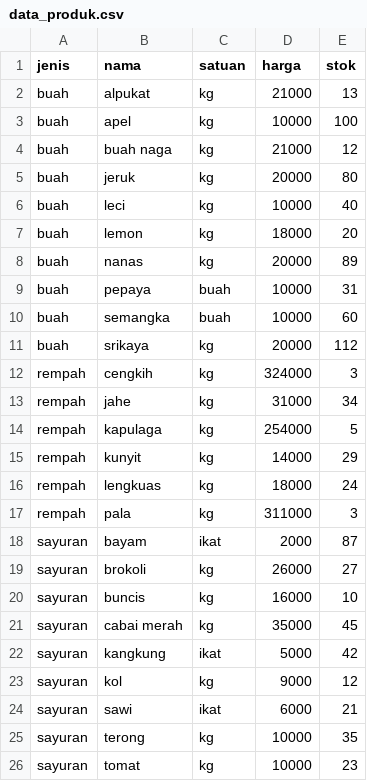
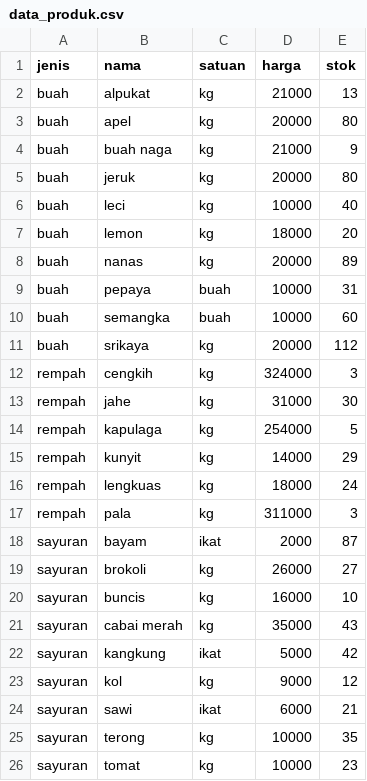
Before and after one commit to mnurkholish/FarmOn-project, a CSV file: data_produk.csv, drawn as a sheet; only a part is shown.

```diff
--- a/data_produk.csv
+++ b/data_produk.csv
@@ -2,4 +2,4 @@ jenis,nama,satuan,harga,stok
 buah,alpukat,kg,21000,13
-buah,apel,kg,10000,100
-buah,buah naga,kg,21000,12
+buah,apel,kg,20000,80
+buah,buah naga,kg,21000,9
 buah,jeruk,kg,20000,80
@@ -12,3 +12,3 @@ buah,srikaya,kg,20000,112
 rempah,cengkih,kg,324000,3
-rempah,jahe,kg,31000,34
+rempah,jahe,kg,31000,30
 rempah,kapulaga,kg,254000,5
@@ -20,3 +20,3 @@ sayuran,brokoli,kg,26000,27
 sayuran,buncis,kg,16000,10
-sayuran,cabai merah,kg,35000,45
+sayuran,cabai merah,kg,35000,43
 sayuran,kangkung,ikat,5000,42
```
Also changed, not shown: 2 other files.
